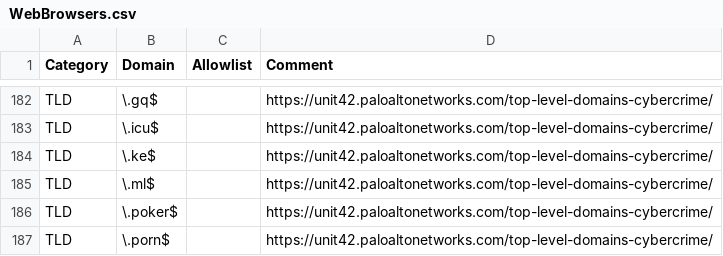
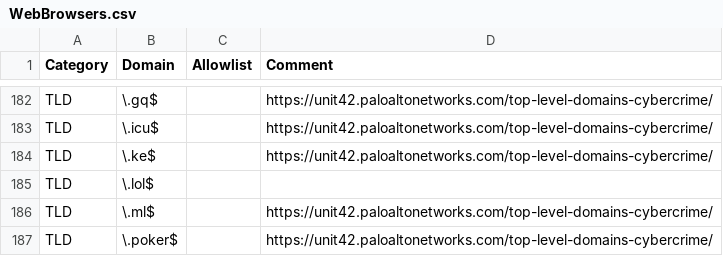
Before and after one commit to svch0stz/velociraptor-detections, a CSV file: WebBrowsers.csv, drawn as a sheet; only a part is shown, gaps mark what is left out; the shorter side is filled out with more unchanged rows; the diff names each change by its address in the sheet, - before the commit and + after, or states it on an @@ line.

Commit message:
Update WebBrowsers.csv

```diff
--- a/WebBrowsers.csv
+++ b/WebBrowsers.csv
+row 185: TLD | \.lol$
```
